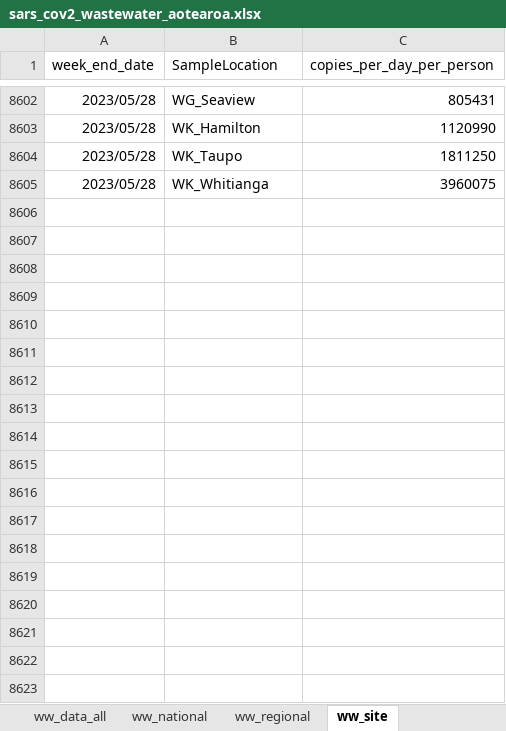
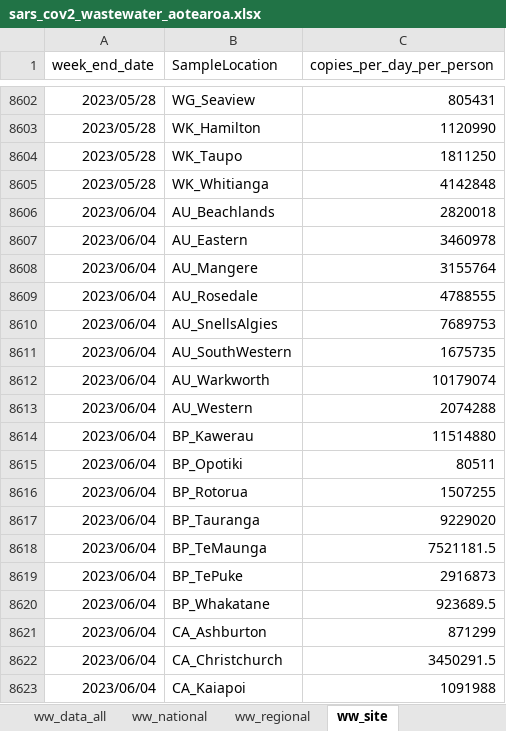
Before and after one commit to ESR-NZ/covid_in_wastewater, an Excel workbook: data/sars_cov2_wastewater_aotearoa.xlsx, sheet ww_site, drawn as a sheet; only a part is shown, gaps mark what is left out; values as stored, in another font and other column widths than the file's, no borders; table styles not drawn; the diff covers the shown part only; the diff names each change by its address in the sheet, - before the commit and + after, or states it on an @@ line.

```diff
--- a/data/sars_cov2_wastewater_aotearoa.xlsx (sheet ww_site)
+++ b/data/sars_cov2_wastewater_aotearoa.xlsx (sheet ww_site)
-C8605 (copies_per_day_per_person): 3960075
+C8605 (copies_per_day_per_person): 4142848
+row 8606: 2023/06/04 | AU_Beachlands | 2820018
+row 8607: 2023/06/04 | AU_Eastern | 3460978
+row 8608: 2023/06/04 | AU_Mangere | 3155764
+row 8609: 2023/06/04 | AU_Rosedale | 4788555
+row 8610: 2023/06/04 | AU_SnellsAlgies | 7689753
+row 8611: 2023/06/04 | AU_SouthWestern | 1675735
+row 8612: 2023/06/04 | AU_Warkworth | 10179074
+row 8613: 2023/06/04 | AU_Western | 2074288
+row 8614: 2023/06/04 | BP_Kawerau | 11514880
+row 8615: 2023/06/04 | BP_Opotiki | 80511
+row 8616: 2023/06/04 | BP_Rotorua | 1507255
+row 8617: 2023/06/04 | BP_Tauranga | 9229020
+row 8618: 2023/06/04 | BP_TeMaunga | 7521181.5
+row 8619: 2023/06/04 | BP_TePuke | 2916873
+row 8620: 2023/06/04 | BP_Whakatane | 923689.5
+row 8621: 2023/06/04 | CA_Ashburton | 871299
+row 8622: 2023/06/04 | CA_Christchurch | 3450291.5
+row 8623: 2023/06/04 | CA_Kaiapoi | 1091988
```
Also changed, not shown: 45 added rows and 148 edited cells elsewhere in this sheet, sheet ww_data_all, sheet cases_site, sheet ww_regional, sheet cases_regional, sheet ww_national, sheet cases_national, 7 other files.
